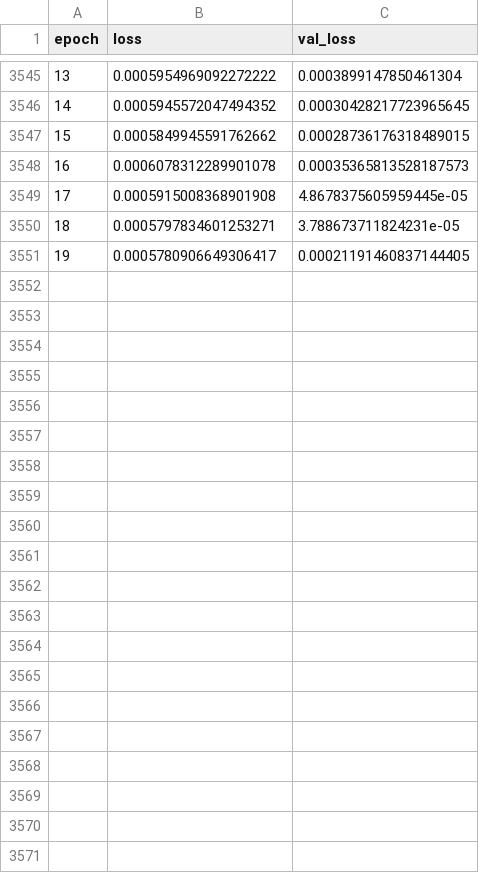
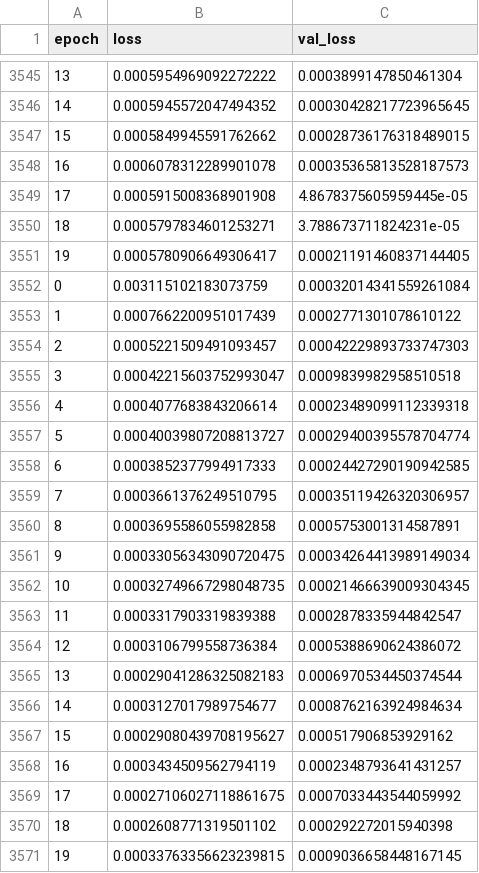
Before and after one commit to gokseltokur/Cryptocurrency-Price-Prediction, a CSV file: BTCUSDT-1m.csv, drawn as a sheet; only a part is shown, gaps mark what is left out.

```diff
--- a/BTCUSDT-1m.csv
+++ b/BTCUSDT-1m.csv
@@ -3551 +3551,21 @@ epoch,loss,val_loss
 19,0.0005780906649306417,0.00021191460837144405
+0,0.003115102183073759,0.00032014341559261084
+1,0.0007662200951017439,0.0002771301078610122
+2,0.0005221509491093457,0.00042229893733747303
+3,0.00042215603752993047,0.0009839982958510518
+4,0.0004077683843206614,0.00023489099112339318
+5,0.00040039807208813727,0.00029400395578704774
+6,0.0003852377994917333,0.00024427290190942585
+7,0.0003661376249510795,0.00035119426320306957
+8,0.0003695586055982858,0.0005753001314587891
+9,0.00033056343090720475,0.00034264413989149034
+10,0.00032749667298048735,0.00021466639009304345
+11,0.0003317903319839388,0.0002878335944842547
+12,0.0003106799558736384,0.0005388690624386072
+13,0.00029041286325082183,0.0006970534450374544
+14,0.0003127017989754677,0.0008762163924984634
+15,0.00029080439708195627,0.000517906853929162
+16,0.0003434509562794119,0.0002348793641431257
+17,0.00027106027118861675,0.0007033443544059992
+18,0.0002608771319501102,0.000292272015940398
+19,0.00033763356623239815,0.0009036658448167145
```
Also changed, not shown: 7 other files.
